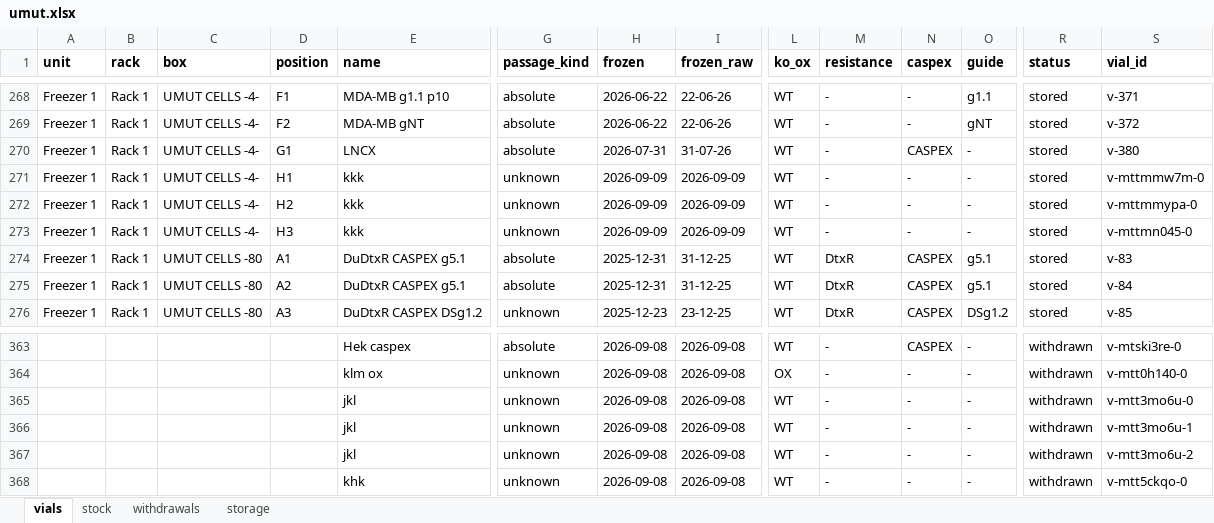
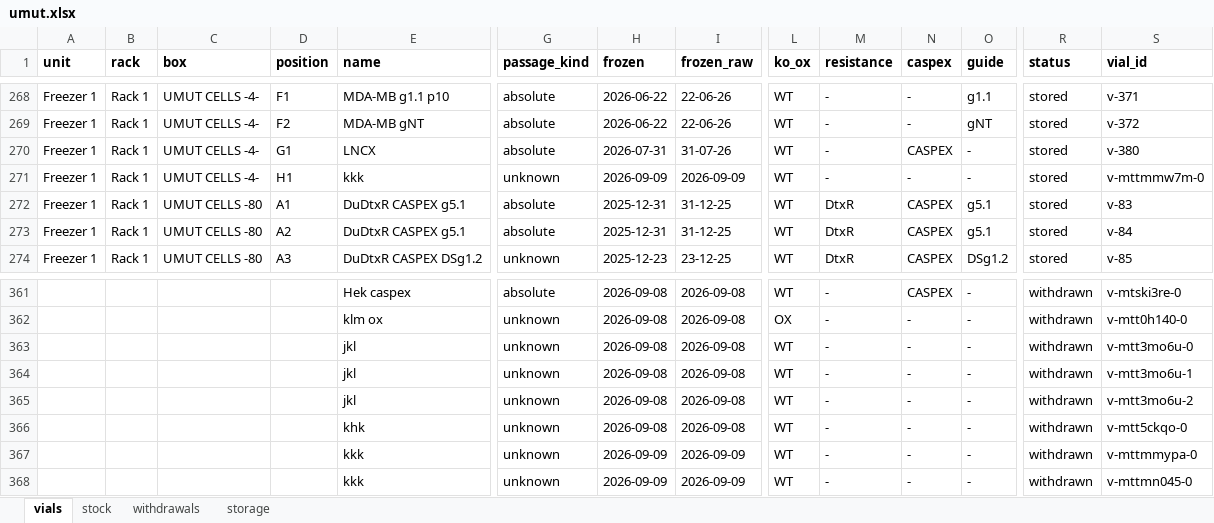
Before and after one commit to ucagiral/cagiral-schedule, an Excel workbook: cellstocks/data/umut.xlsx, sheet vials, drawn as a sheet; only a part is shown, gaps mark what is left out; values as stored, in another font and other column widths than the file's, no borders; removed rows and columns are numbered as before the commit, all else as after; rows hold the shown columns only; the diff names each change by its address in the sheet, - before the commit and + after, or states it on an @@ line.

Commit message:
Take out kkk from unknown device

```diff
--- a/cellstocks/data/umut.xlsx (sheet vials)
+++ b/cellstocks/data/umut.xlsx (sheet vials)
-row 272: Freezer 1 | Rack 1 | UMUT CELLS -4- | H2 | kkk | unknown | 2026-09-09 | 2026-09-09 | WT | - | - | - | stored | v-mttmmypa-0
-row 273: Freezer 1 | Rack 1 | UMUT CELLS -4- | H3 | kkk | unknown | 2026-09-09 | 2026-09-09 | WT | - | - | - | stored | v-mttmn045-0
+row 367:  |  |  |  | kkk | unknown | 2026-09-09 | 2026-09-09 | WT | - | - | - | withdrawn | v-mttmmypa-0
+row 368:  |  |  |  | kkk | unknown | 2026-09-09 | 2026-09-09 | WT | - | - | - | withdrawn | v-mttmn045-0
```
Also changed, not shown: sheet withdrawals, sheet stock, sheet storage, 1 other file.
